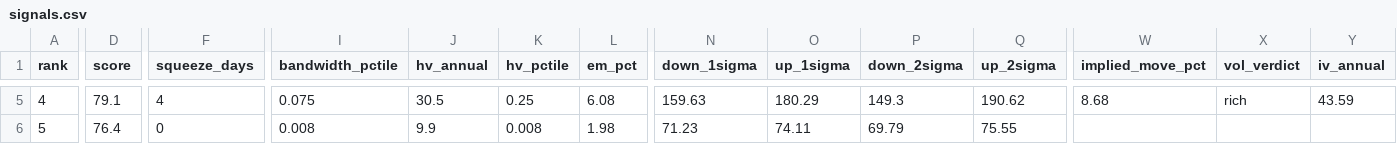
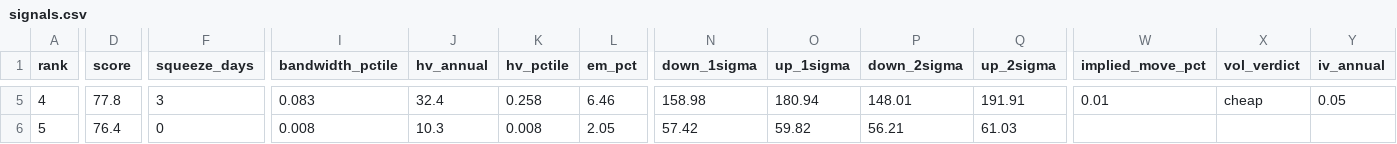
Before and after one commit to akaban01/stocks, a CSV file: public/data/signals.csv, drawn as a sheet; only a part is shown, gaps mark what is left out; the diff covers the shown part only; the diff names each change by its address in the sheet, - before the commit and + after, or states it on an @@ line.

```diff
--- a/public/data/signals.csv
+++ b/public/data/signals.csv
-D5 (score): 79.1
+D5 (score): 77.8
-F5 (squeeze_days): 4
+F5 (squeeze_days): 3
-I5 (bandwidth_pctile): 0.075
+I5 (bandwidth_pctile): 0.083
-J5 (hv_annual): 30.5
+J5 (hv_annual): 32.4
-K5 (hv_pctile): 0.25
+K5 (hv_pctile): 0.258
-L5 (em_pct): 6.08
+L5 (em_pct): 6.46
-N5 (down_1sigma): 159.63
+N5 (down_1sigma): 158.98
-O5 (up_1sigma): 180.29
+O5 (up_1sigma): 180.94
-P5 (down_2sigma): 149.3
+P5 (down_2sigma): 148.01
-Q5 (up_2sigma): 190.62
+Q5 (up_2sigma): 191.91
-W5 (implied_move_pct): 8.68
+W5 (implied_move_pct): 0.01
-X5 (vol_verdict): rich
+X5 (vol_verdict): cheap
-Y5 (iv_annual): 43.59
+Y5 (iv_annual): 0.05
-J6 (hv_annual): 9.9
+J6 (hv_annual): 10.3
-L6 (em_pct): 1.98
+L6 (em_pct): 2.05
-N6 (down_1sigma): 71.23
+N6 (down_1sigma): 57.42
-O6 (up_1sigma): 74.11
+O6 (up_1sigma): 59.82
-P6 (down_2sigma): 69.79
+P6 (down_2sigma): 56.21
-Q6 (up_2sigma): 75.55
+Q6 (up_2sigma): 61.03
```
Also changed, not shown: 1 added row, 1 removed row and 115 edited cells elsewhere in this file, 3 other files.
